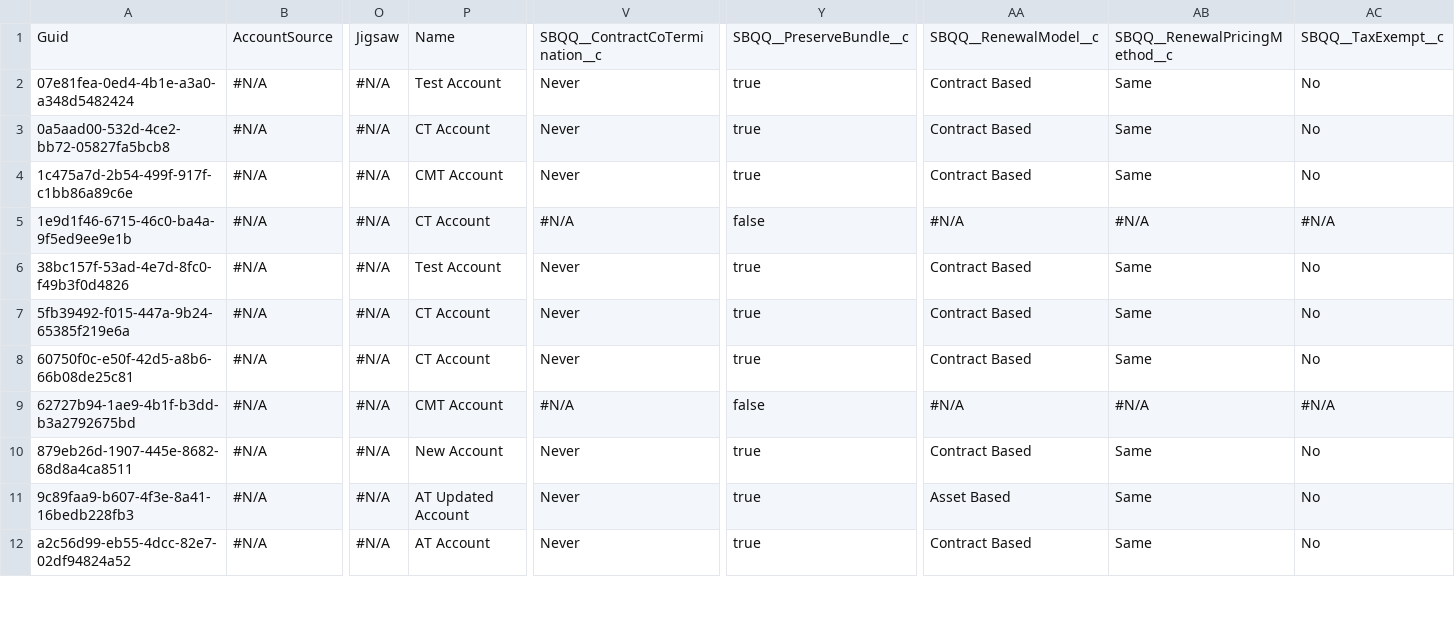
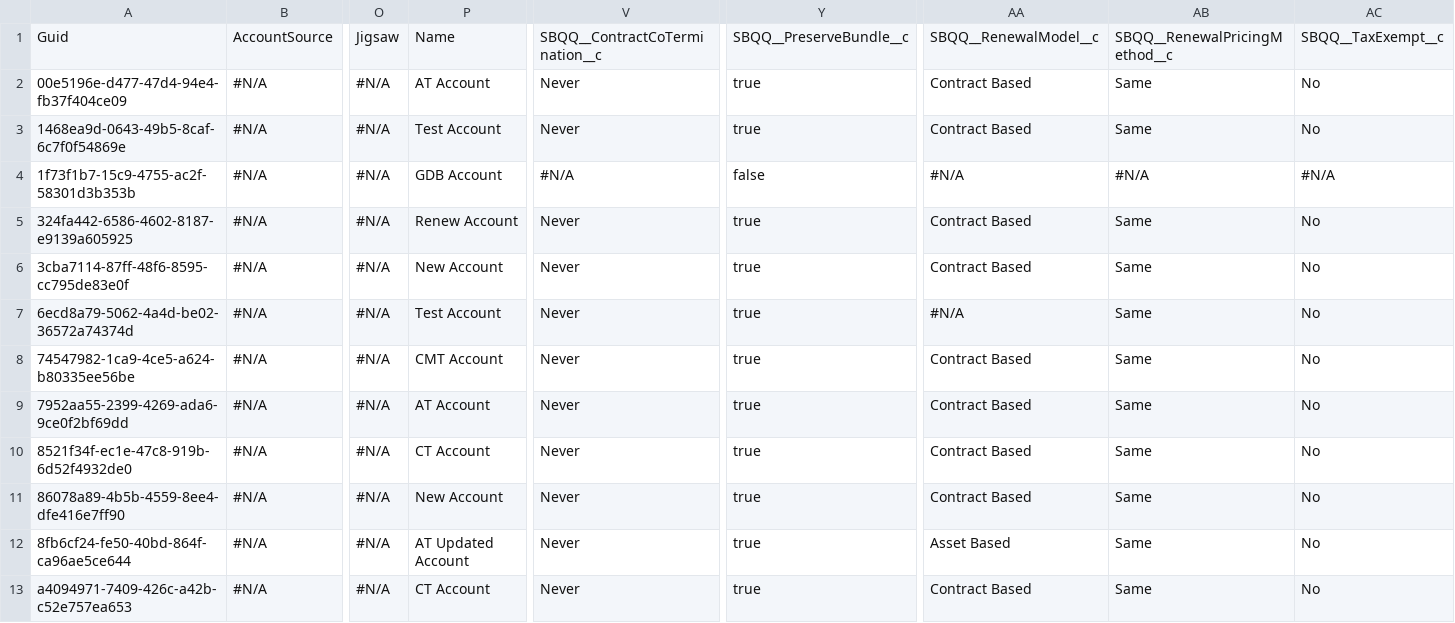
Before and after one commit to prodlytestuser/CPQTest15, a CSV file: Account.csv, drawn as a sheet; only a part is shown, gaps mark what is left out; addresses are those after the commit; rows hold the shown columns only; the diff covers the shown part only; the diff names each change by its address in the sheet, - before the commit and + after, or states it on an @@ line.

Commit message:
Saved data from the control org into the repository master branch

```diff
--- a/Account.csv
+++ b/Account.csv
-A2: 07e81fea-0ed4-4b1e-a3a0-a348d5482424
+A2: 00e5196e-d477-47d4-94e4-fb37f404ce09
-P2: Test Account
+P2: AT Account
-A3: 0a5aad00-532d-4ce2-bb72-05827fa5bcb8
+A3: 1468ea9d-0643-49b5-8caf-6c7f0f54869e
-P3: CT Account
+P3: Test Account
+row 4: 1f73f1b7-15c9-4755-ac2f-58301d3b353b | #N/A | #N/A | GDB Account | #N/A | false | #N/A | #N/A | #N/A
-A5: 1c475a7d-2b54-499f-917f-c1bb86a89c6e
+A5: 324fa442-6586-4602-8187-e9139a605925
-P5: CMT Account
+P5: Renew Account
-A6: 1e9d1f46-6715-46c0-ba4a-9f5ed9ee9e1b
+A6: 3cba7114-87ff-48f6-8595-cc795de83e0f
-P6: CT Account
+P6: New Account
-V6: #N/A
+V6: Never
-Y6: false
+Y6: true
-AA6: #N/A
+AA6: Contract Based
-AB6: #N/A
+AB6: Same
-AC6: #N/A
+AC6: No
-A7: 38bc157f-53ad-4e7d-8fc0-f49b3f0d4826
+A7: 6ecd8a79-5062-4a4d-be02-36572a74374d
-AA7: Contract Based
+AA7: #N/A
-A8: 5fb39492-f015-447a-9b24-65385f219e6a
+A8: 74547982-1ca9-4ce5-a624-b80335ee56be
-P8: CT Account
+P8: CMT Account
-A9: 60750f0c-e50f-42d5-a8b6-66b08de25c81
+A9: 7952aa55-2399-4269-ada6-9ce0f2bf69dd
-P9: CT Account
+P9: AT Account
-A10: 62727b94-1ae9-4b1f-b3dd-b3a2792675bd
+A10: 8521f34f-ec1e-47c8-919b-6d52f4932de0
-P10: CMT Account
+P10: CT Account
-V10: #N/A
+V10: Never
-Y10: false
+Y10: true
-AA10: #N/A
+AA10: Contract Based
-AB10: #N/A
+AB10: Same
-AC10: #N/A
+AC10: No
-A11: 879eb26d-1907-445e-8682-68d8a4ca8511
+A11: 86078a89-4b5b-4559-8ee4-dfe416e7ff90
-A12: 9c89faa9-b607-4f3e-8a41-16bedb228fb3
+A12: 8fb6cf24-fe50-40bd-864f-ca96ae5ce644
-A13: a2c56d99-eb55-4dcc-82e7-02df94824a52
+A13: a4094971-7409-426c-a42b-c52e757ea653
-P13: AT Account
+P13: CT Account
```
Also changed, not shown: 1 removed row and 33 edited cells elsewhere in this file, Asset.csv, Case.csv, 3 other files.
